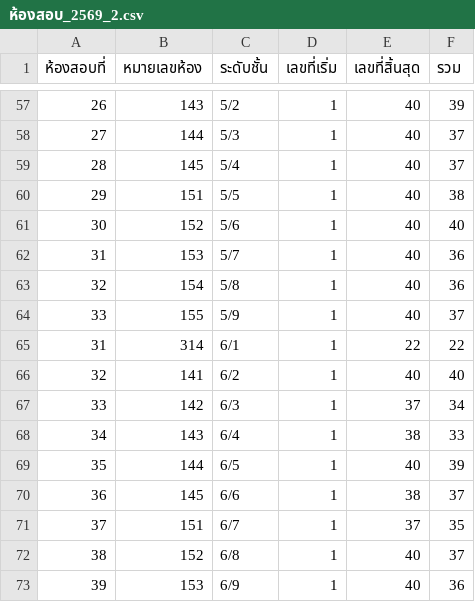
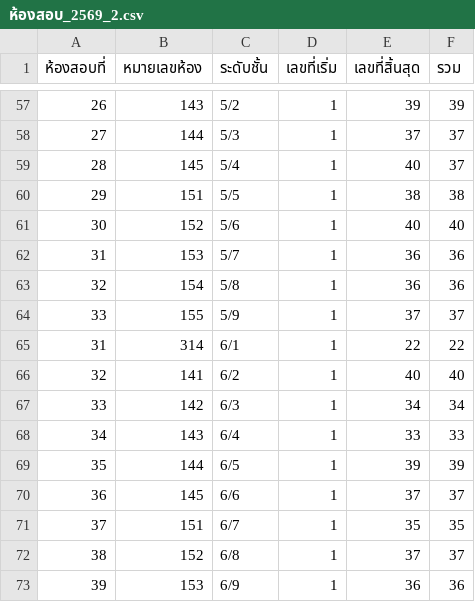
Before and after one commit to raminhyong/exam-cover-system, a CSV file: ข้อมูลตารางสอบ/2569-2/ห้องสอบ_2569_2.csv, drawn as a sheet; only a part is shown, gaps mark what is left out; the diff covers the shown part only.

```diff
--- a/ข้อมูลตารางสอบ/2569-2/ห้องสอบ_2569_2.csv
+++ b/ข้อมูลตารางสอบ/2569-2/ห้องสอบ_2569_2.csv
@@ -57,17 +57,17 @@
-26,143,5/2,1,40,39
-27,144,5/3,1,40,37
+26,143,5/2,1,39,39
+27,144,5/3,1,37,37
 28,145,5/4,1,40,37
-29,151,5/5,1,40,38
+29,151,5/5,1,38,38
 30,152,5/6,1,40,40
-31,153,5/7,1,40,36
-32,154,5/8,1,40,36
-33,155,5/9,1,40,37
+31,153,5/7,1,36,36
+32,154,5/8,1,36,36
+33,155,5/9,1,37,37
 31,314,6/1,1,22,22
 32,141,6/2,1,40,40
-33,142,6/3,1,37,34
-34,143,6/4,1,38,33
-35,144,6/5,1,40,39
-36,145,6/6,1,38,37
-37,151,6/7,1,37,35
-38,152,6/8,1,40,37
-39,153,6/9,1,40,36
+33,142,6/3,1,34,34
+34,143,6/4,1,33,33
+35,144,6/5,1,39,39
+36,145,6/6,1,37,37
+37,151,6/7,1,35,35
+38,152,6/8,1,37,37
+39,153,6/9,1,36,36
```
Also changed, not shown: 43 edited cells elsewhere in this file, 5 other files.
